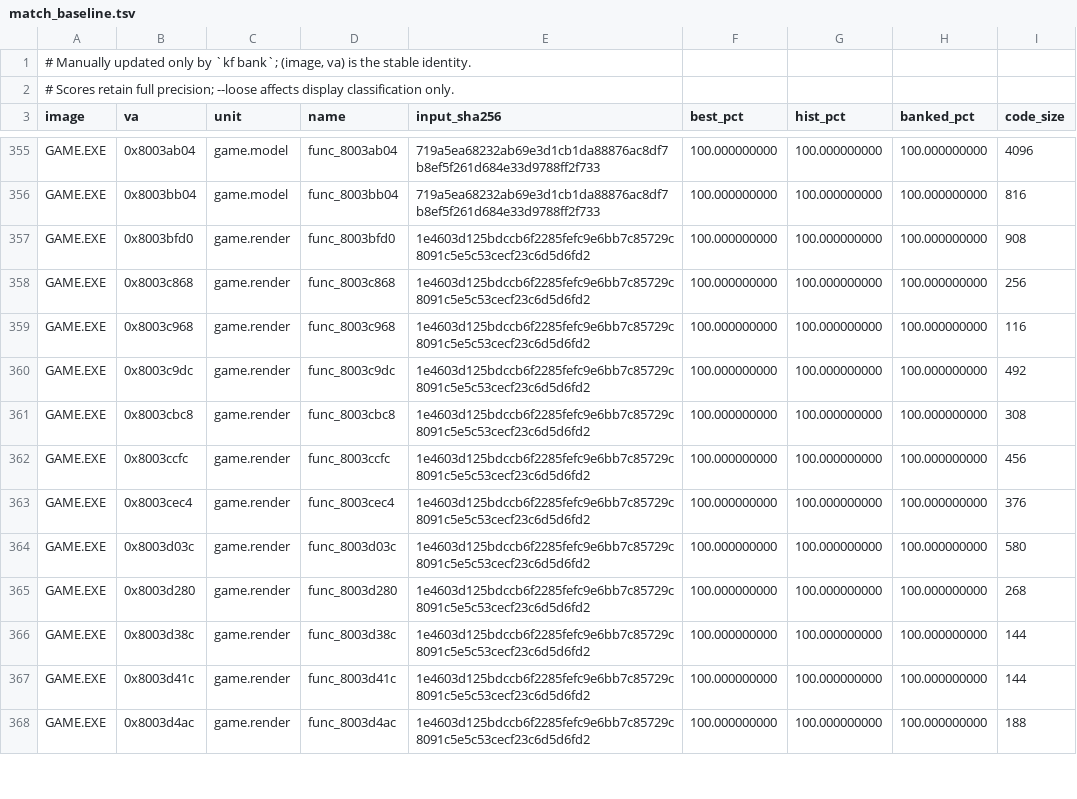
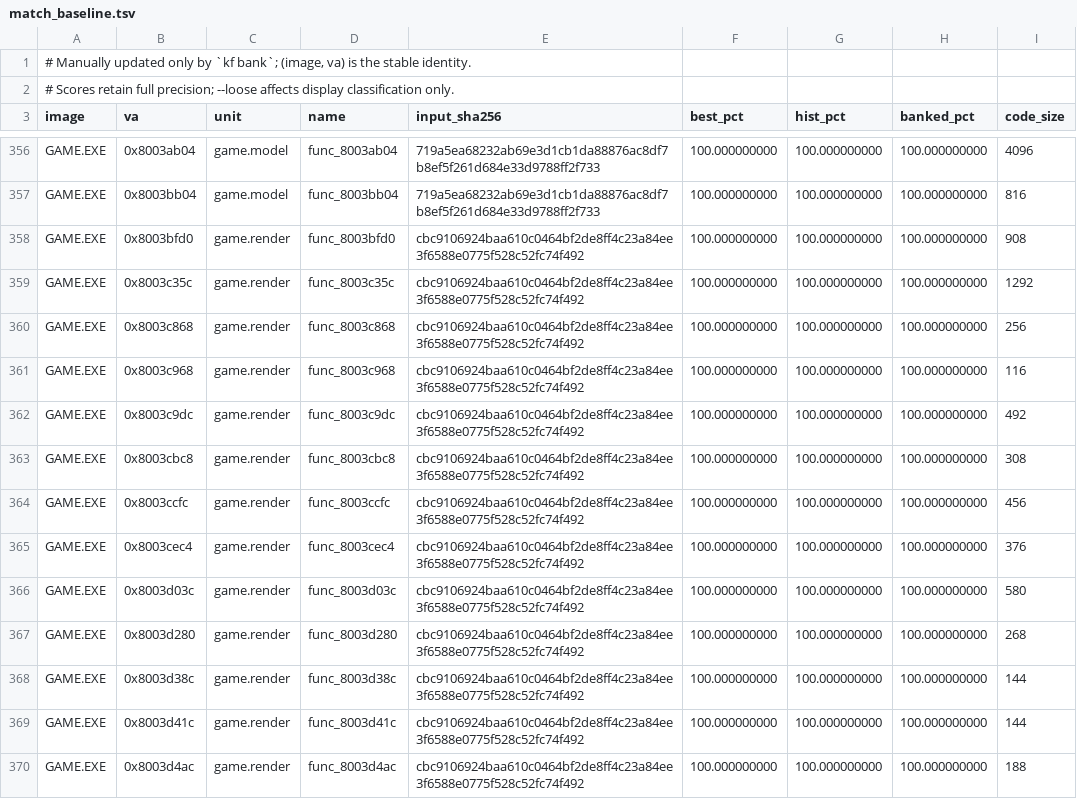
Before and after one commit to Voicedrew11/kings-field-3-decomp, a TSV file: config/match_baseline.tsv, drawn as a sheet; only a part is shown, gaps mark what is left out; the diff covers the shown part only.

```diff
--- a/config/match_baseline.tsv
+++ b/config/match_baseline.tsv
@@ -356,13 +357,14 @@ GAME.EXE	0x8003ab04	game.model	func_8003ab04	719a5ea68232ab69e3d1cb1da88876ac8df
 GAME.EXE	0x8003bb04	game.model	func_8003bb04	719a5ea68232ab69e3d1cb1da88876ac8df7b8ef5f261d684e33d9788ff2f733	100.000000000	100.000000000	100.000000000	816
-GAME.EXE	0x8003bfd0	game.render	func_8003bfd0	1e4603d125bdccb6f2285fefc9e6bb7c85729c8091c5e5c53cecf23c6d5d6fd2	100.000000000	100.000000000	100.000000000	908
-GAME.EXE	0x8003c868	game.render	func_8003c868	1e4603d125bdccb6f2285fefc9e6bb7c85729c8091c5e5c53cecf23c6d5d6fd2	100.000000000	100.000000000	100.000000000	256
-GAME.EXE	0x8003c968	game.render	func_8003c968	1e4603d125bdccb6f2285fefc9e6bb7c85729c8091c5e5c53cecf23c6d5d6fd2	100.000000000	100.000000000	100.000000000	116
-GAME.EXE	0x8003c9dc	game.render	func_8003c9dc	1e4603d125bdccb6f2285fefc9e6bb7c85729c8091c5e5c53cecf23c6d5d6fd2	100.000000000	100.000000000	100.000000000	492
-GAME.EXE	0x8003cbc8	game.render	func_8003cbc8	1e4603d125bdccb6f2285fefc9e6bb7c85729c8091c5e5c53cecf23c6d5d6fd2	100.000000000	100.000000000	100.000000000	308
-GAME.EXE	0x8003ccfc	game.render	func_8003ccfc	1e4603d125bdccb6f2285fefc9e6bb7c85729c8091c5e5c53cecf23c6d5d6fd2	100.000000000	100.000000000	100.000000000	456
-GAME.EXE	0x8003cec4	game.render	func_8003cec4	1e4603d125bdccb6f2285fefc9e6bb7c85729c8091c5e5c53cecf23c6d5d6fd2	100.000000000	100.000000000	100.000000000	376
-GAME.EXE	0x8003d03c	game.render	func_8003d03c	1e4603d125bdccb6f2285fefc9e6bb7c85729c8091c5e5c53cecf23c6d5d6fd2	100.000000000	100.000000000	100.000000000	580
-GAME.EXE	0x8003d280	game.render	func_8003d280	1e4603d125bdccb6f2285fefc9e6bb7c85729c8091c5e5c53cecf23c6d5d6fd2	100.000000000	100.000000000	100.000000000	268
-GAME.EXE	0x8003d38c	game.render	func_8003d38c	1e4603d125bdccb6f2285fefc9e6bb7c85729c8091c5e5c53cecf23c6d5d6fd2	100.000000000	100.000000000	100.000000000	144
-GAME.EXE	0x8003d41c	game.render	func_8003d41c	1e4603d125bdccb6f2285fefc9e6bb7c85729c8091c5e5c53cecf23c6d5d6fd2	100.000000000	100.000000000	100.000000000	144
-GAME.EXE	0x8003d4ac	game.render	func_8003d4ac	1e4603d125bdccb6f2285fefc9e6bb7c85729c8091c5e5c53cecf23c6d5d6fd2	100.000000000	100.000000000	100.000000000	188
+GAME.EXE	0x8003bfd0	game.render	func_8003bfd0	cbc9106924baa610c0464bf2de8ff4c23a84ee3f6588e0775f528c52fc74f492	100.000000000	100.000000000	100.000000000	908
+GAME.EXE	0x8003c35c	game.render	func_8003c35c	cbc9106924baa610c0464bf2de8ff4c23a84ee3f6588e0775f528c52fc74f492	100.000000000	100.000000000	100.000000000	1292
+GAME.EXE	0x8003c868	game.render	func_8003c868	cbc9106924baa610c0464bf2de8ff4c23a84ee3f6588e0775f528c52fc74f492	100.000000000	100.000000000	100.000000000	256
+GAME.EXE	0x8003c968	game.render	func_8003c968	cbc9106924baa610c0464bf2de8ff4c23a84ee3f6588e0775f528c52fc74f492	100.000000000	100.000000000	100.000000000	116
+GAME.EXE	0x8003c9dc	game.render	func_8003c9dc	cbc9106924baa610c0464bf2de8ff4c23a84ee3f6588e0775f528c52fc74f492	100.000000000	100.000000000	100.000000000	492
+GAME.EXE	0x8003cbc8	game.render	func_8003cbc8	cbc9106924baa610c0464bf2de8ff4c23a84ee3f6588e0775f528c52fc74f492	100.000000000	100.000000000	100.000000000	308
+GAME.EXE	0x8003ccfc	game.render	func_8003ccfc	cbc9106924baa610c0464bf2de8ff4c23a84ee3f6588e0775f528c52fc74f492	100.000000000	100.000000000	100.000000000	456
+GAME.EXE	0x8003cec4	game.render	func_8003cec4	cbc9106924baa610c0464bf2de8ff4c23a84ee3f6588e0775f528c52fc74f492	100.000000000	100.000000000	100.000000000	376
+GAME.EXE	0x8003d03c	game.render	func_8003d03c	cbc9106924baa610c0464bf2de8ff4c23a84ee3f6588e0775f528c52fc74f492	100.000000000	100.000000000	100.000000000	580
+GAME.EXE	0x8003d280	game.render	func_8003d280	cbc9106924baa610c0464bf2de8ff4c23a84ee3f6588e0775f528c52fc74f492	100.000000000	100.000000000	100.000000000	268
+GAME.EXE	0x8003d38c	game.render	func_8003d38c	cbc9106924baa610c0464bf2de8ff4c23a84ee3f6588e0775f528c52fc74f492	100.000000000	100.000000000	100.000000000	144
+GAME.EXE	0x8003d41c	game.render	func_8003d41c	cbc9106924baa610c0464bf2de8ff4c23a84ee3f6588e0775f528c52fc74f492	100.000000000	100.000000000	100.000000000	144
+GAME.EXE	0x8003d4ac	game.render	func_8003d4ac	cbc9106924baa610c0464bf2de8ff4c23a84ee3f6588e0775f528c52fc74f492	100.000000000	100.000000000	100.000000000	188
```
Also changed, not shown: 1 added row and 48 edited cells elsewhere in this file, 1 other file.
